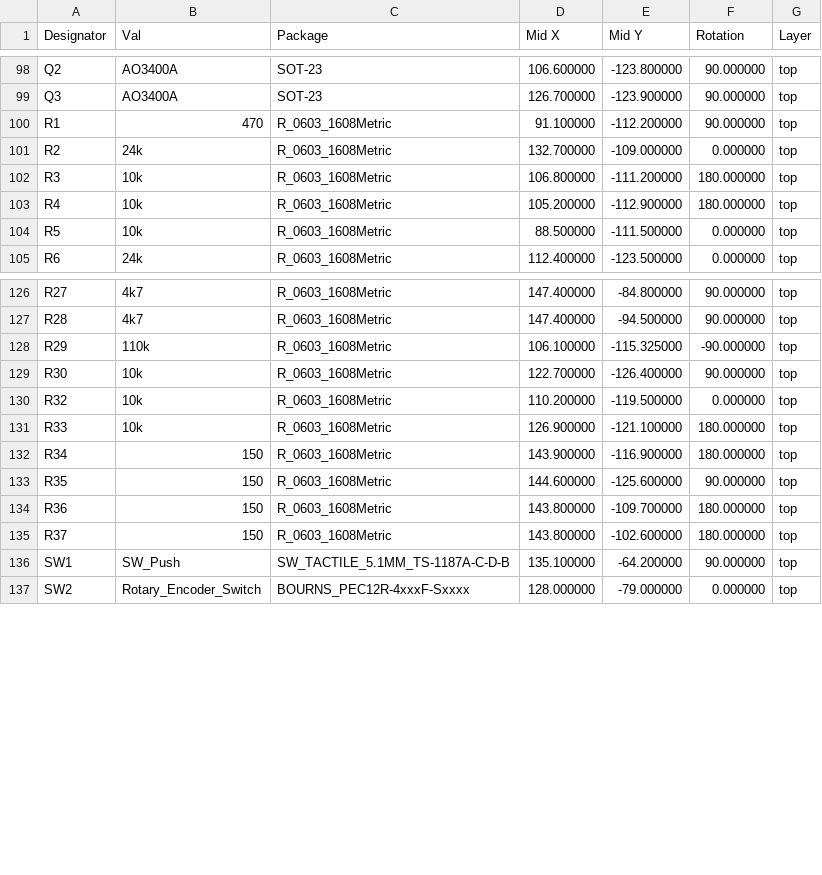
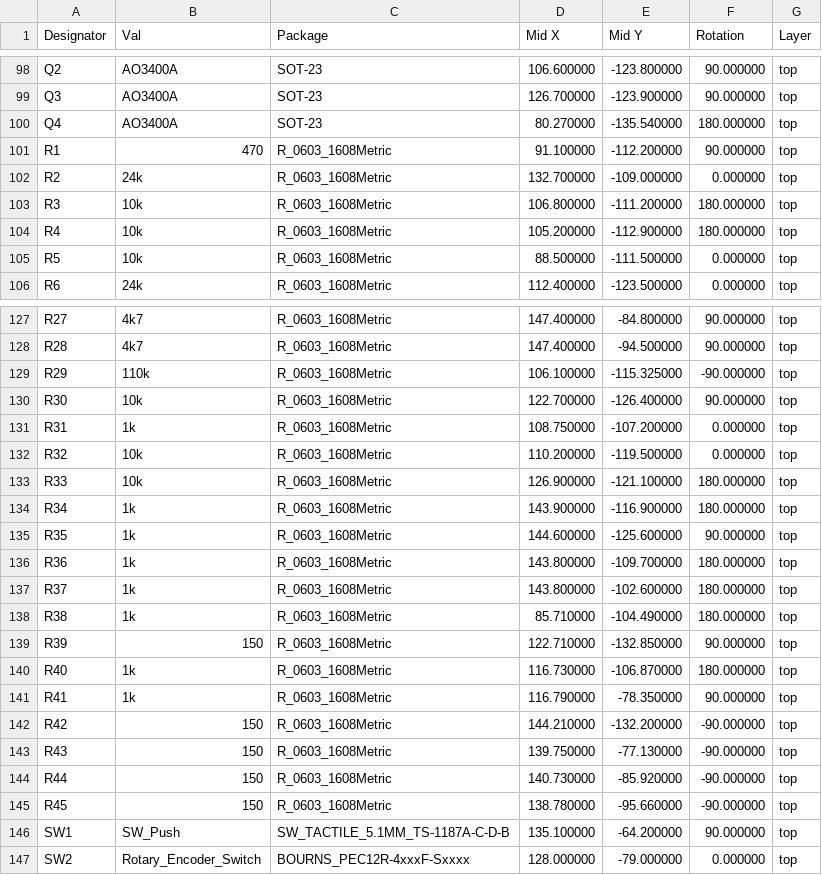
Before and after one commit to candykingdom/hvac-v2, a CSV file: hardware/hvac-v2_cpl_jlc.csv, drawn as a sheet; only a part is shown, gaps mark what is left out; the diff covers the shown part only.

```diff
--- a/hardware/hvac-v2_cpl_jlc.csv
+++ b/hardware/hvac-v2_cpl_jlc.csv
@@ -99,2 +99,3 @@ Q2,AO3400A,SOT-23,106.600000,-123.800000,90.000000,top
 Q3,AO3400A,SOT-23,126.700000,-123.900000,90.000000,top
+Q4,AO3400A,SOT-23,80.270000,-135.540000,180.000000,top
 R1,470,R_0603_1608Metric,91.100000,-112.200000,90.000000,top
@@ -129,8 +130,17 @@ R29,110k,R_0603_1608Metric,106.100000,-115.325000,-90.000000,top
 R30,10k,R_0603_1608Metric,122.700000,-126.400000,90.000000,top
+R31,1k,R_0603_1608Metric,108.750000,-107.200000,0.000000,top
 R32,10k,R_0603_1608Metric,110.200000,-119.500000,0.000000,top
 R33,10k,R_0603_1608Metric,126.900000,-121.100000,180.000000,top
-R34,150,R_0603_1608Metric,143.900000,-116.900000,180.000000,top
-R35,150,R_0603_1608Metric,144.600000,-125.600000,90.000000,top
-R36,150,R_0603_1608Metric,143.800000,-109.700000,180.000000,top
-R37,150,R_0603_1608Metric,143.800000,-102.600000,180.000000,top
+R34,1k,R_0603_1608Metric,143.900000,-116.900000,180.000000,top
+R35,1k,R_0603_1608Metric,144.600000,-125.600000,90.000000,top
+R36,1k,R_0603_1608Metric,143.800000,-109.700000,180.000000,top
+R37,1k,R_0603_1608Metric,143.800000,-102.600000,180.000000,top
+R38,1k,R_0603_1608Metric,85.710000,-104.490000,180.000000,top
+R39,150,R_0603_1608Metric,122.710000,-132.850000,90.000000,top
+R40,1k,R_0603_1608Metric,116.730000,-106.870000,180.000000,top
+R41,1k,R_0603_1608Metric,116.790000,-78.350000,90.000000,top
+R42,150,R_0603_1608Metric,144.210000,-132.200000,-90.000000,top
+R43,150,R_0603_1608Metric,139.750000,-77.130000,-90.000000,top
+R44,150,R_0603_1608Metric,140.730000,-85.920000,-90.000000,top
+R45,150,R_0603_1608Metric,138.780000,-95.660000,-90.000000,top
 SW1,SW_Push,SW_TACTILE_5.1MM_TS-1187A-C-D-B,135.100000,-64.200000,90.000000,top
```
Also changed, not shown: 37 edited cells elsewhere in this file, hardware/hvac-v2-all-pos.csv, hardware/hvac-v2_bom_jlc.csv, 27 other files.
